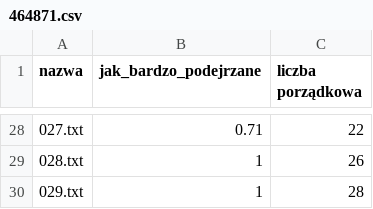
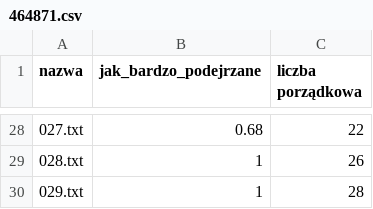
Before and after one commit to domjag5/Benford_na_EGO, a CSV file: 464871.csv, drawn as a sheet; only a part is shown, gaps mark what is left out; the diff covers the shown part only.

```diff
--- a/464871.csv
+++ b/464871.csv
@@ -28,2 +28,2 @@ nazwa,jak_bardzo_podejrzane,liczba porządkowa
-027.txt,0.71,22
+027.txt,0.68,22
 028.txt,1,26
```
Also changed, not shown: 32 edited cells elsewhere in this file, 8 other files.
